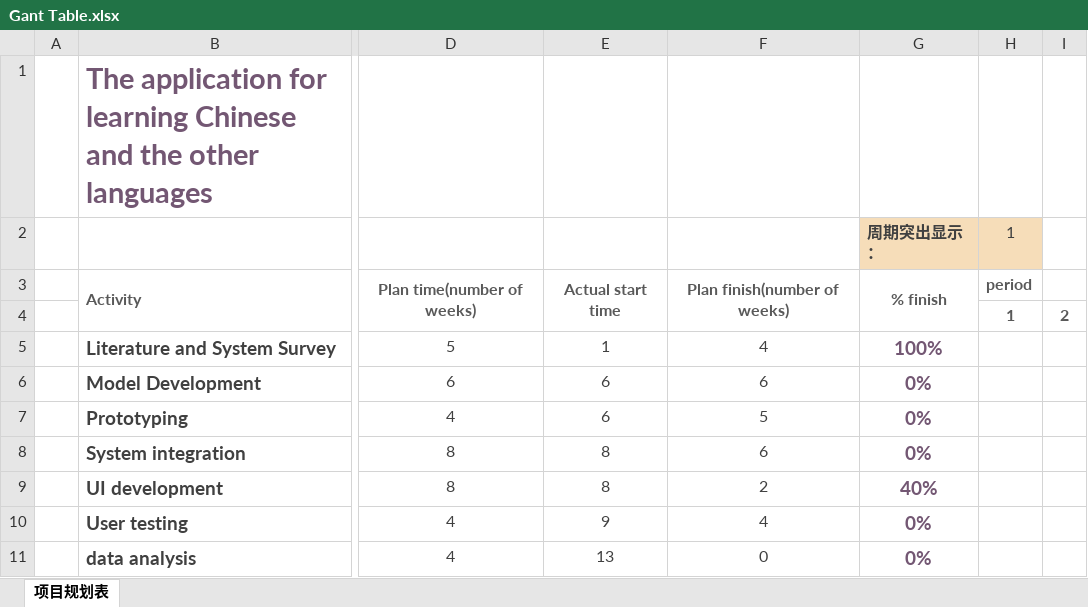
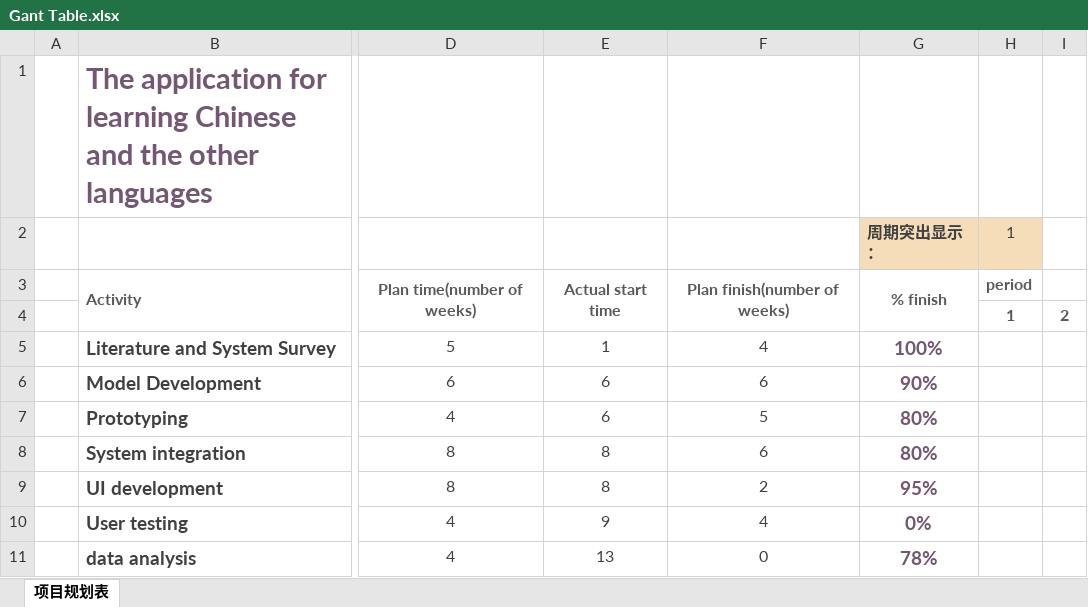
Before and after one commit to ShuWangAllan/FYP_Application, an Excel workbook: ProjectReports/Gant Table.xlsx, sheet 项目规划表, drawn as a sheet; only a part is shown, gaps mark what is left out; values as stored, in another font and other column widths than the file's, no borders; conditional formats not drawn; the diff names each change by its address in the sheet, - before the commit and + after, or states it on an @@ line.

Commit message:
Some updates of reports

```diff
--- a/ProjectReports/Gant Table.xlsx (sheet 项目规划表)
+++ b/ProjectReports/Gant Table.xlsx (sheet 项目规划表)
-G6 (周期突出显示：): 0%
+G6 (周期突出显示：): 90%
-G7:G8 (周期突出显示：): 0%
+G7:G8 (周期突出显示：): 80%
-G9 (周期突出显示：): 40%
+G9 (周期突出显示：): 95%
-G11 (周期突出显示：): 0%
+G11 (周期突出显示：): 78%
```
Also changed, not shown: 2 other files.
